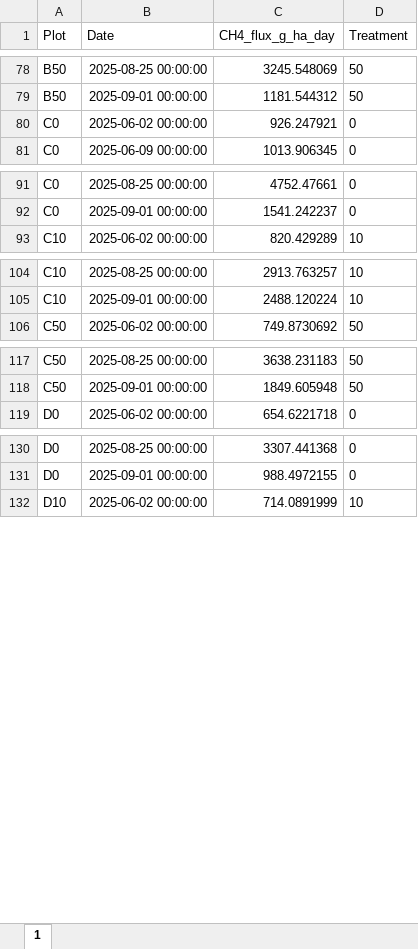
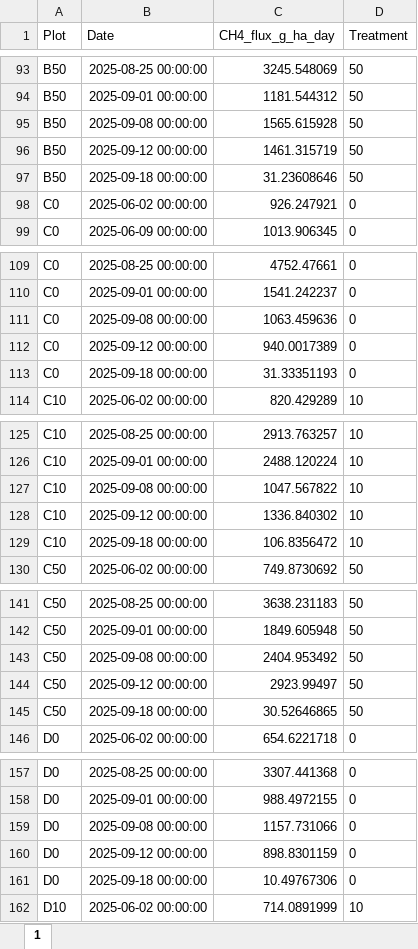
Before and after one commit to XiaoZhangZhangRice/ERW, an Excel workbook: Computed_Flux/all_fluxes.xlsx, sheet 1, drawn as a sheet; only a part is shown, gaps mark what is left out; values as stored, in another font and other column widths than the file's, no borders; the diff covers the shown part only; the diff names each change by its address in the sheet, - before the commit and + after, or states it on an @@ line.

```diff
--- a/Computed_Flux/all_fluxes.xlsx (sheet 1)
+++ b/Computed_Flux/all_fluxes.xlsx (sheet 1)
+row 95: B50 | 2025-09-08 00:00:00 | 1565.615928 | 50
+row 96: B50 | 2025-09-12 00:00:00 | 1461.315719 | 50
+row 97: B50 | 2025-09-18 00:00:00 | 31.23608646 | 50
+row 111: C0 | 2025-09-08 00:00:00 | 1063.459636 | 0
+row 112: C0 | 2025-09-12 00:00:00 | 940.0017389 | 0
+row 113: C0 | 2025-09-18 00:00:00 | 31.33351193 | 0
+row 127: C10 | 2025-09-08 00:00:00 | 1047.567822 | 10
+row 128: C10 | 2025-09-12 00:00:00 | 1336.840302 | 10
+row 129: C10 | 2025-09-18 00:00:00 | 106.8356472 | 10
+row 143: C50 | 2025-09-08 00:00:00 | 2404.953492 | 50
+row 144: C50 | 2025-09-12 00:00:00 | 2923.99497 | 50
+row 145: C50 | 2025-09-18 00:00:00 | 30.52646865 | 50
+row 159: D0 | 2025-09-08 00:00:00 | 1157.731066 | 0
+row 160: D0 | 2025-09-12 00:00:00 | 898.8301159 | 0
+row 161: D0 | 2025-09-18 00:00:00 | 10.49767306 | 0
```
Also changed, not shown: 30 added rows elsewhere in this sheet, 4 other files.
